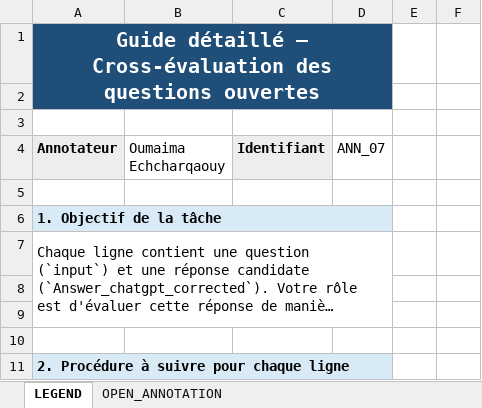
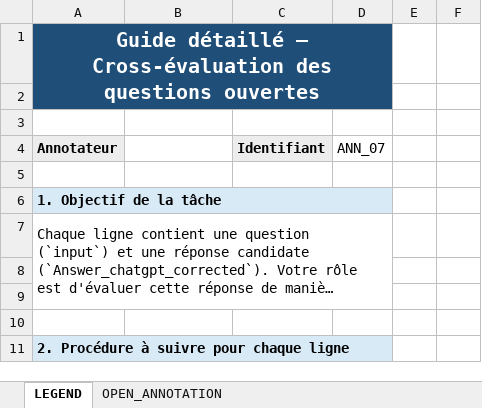
Before and after one commit to abderrahmanskiredj/moroccan_alignement_benchmark, an Excel workbook: data/01_cross_annotation/Open questions/annotator_deliverables/ANN_07.xlsx, sheet LEGEND, drawn as a sheet; only a part is shown; long unchanged cells end in …; values as stored, in another font and other column widths than the file's, no borders; the diff names each change by its address in the sheet, - before the commit and + after, or states it on an @@ line.

```diff
--- a/data/01_cross_annotation/Open questions/annotator_deliverables/ANN_07.xlsx (sheet LEGEND)
+++ b/data/01_cross_annotation/Open questions/annotator_deliverables/ANN_07.xlsx (sheet LEGEND)
-B4: Oumaima Echcharqaouy
+B4: (empty)
```
Also changed, not shown: data/01_cross_annotation/Open questions/annotator_deliverables/ANN_01.xlsx, data/01_cross_annotation/Open questions/annotator_deliverables/ANN_02.xlsx, 10 other files.
